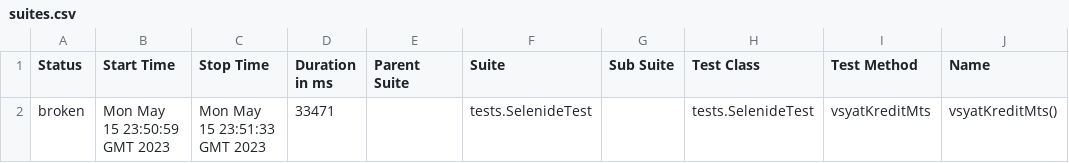
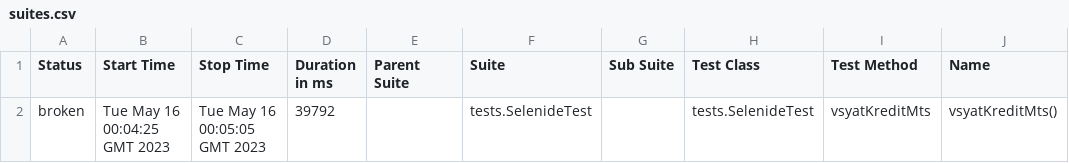
Before and after one commit to 42reasonsto/AllureSelenideMTS, a CSV file: 54/data/suites.csv, drawn as a sheet; only a part is shown; the diff names each change by its address in the sheet, - before the commit and + after, or states it on an @@ line.

```diff
--- a/54/data/suites.csv
+++ b/54/data/suites.csv
-B2 (Start Time): Mon May 15 23:50:59 GMT 2023
+B2 (Start Time): Tue May 16 00:04:25 GMT 2023
-C2 (Stop Time): Mon May 15 23:51:33 GMT 2023
+C2 (Stop Time): Tue May 16 00:05:05 GMT 2023
-D2 (Duration in ms): 33471
+D2 (Duration in ms): 39792
```
Also changed, not shown: 21 other files.
